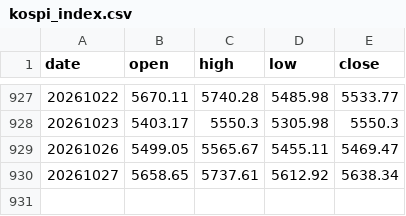
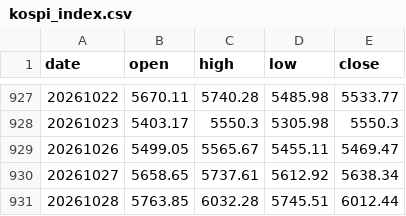
Before and after one commit to onekindalpha/breadth-analysis-dashboard, a CSV file: data/kospi_index.csv, drawn as a sheet; only a part is shown, gaps mark what is left out.

```diff
--- a/data/kospi_index.csv
+++ b/data/kospi_index.csv
@@ -930 +930,2 @@ date,open,high,low,close
 20261027,5658.65,5737.61,5612.92,5638.34
+20261028,5763.85,6032.28,5745.51,6012.44
```
Also changed, not shown: data/kosdaq_index.csv.
